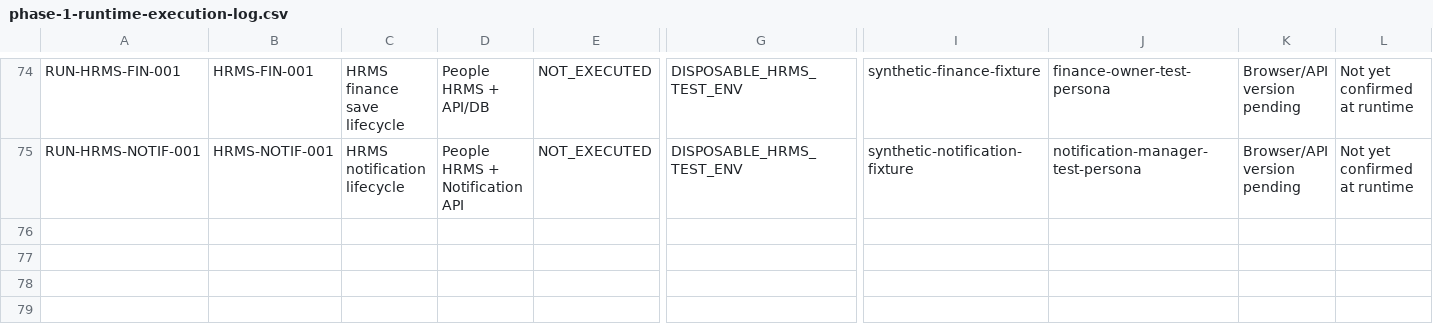
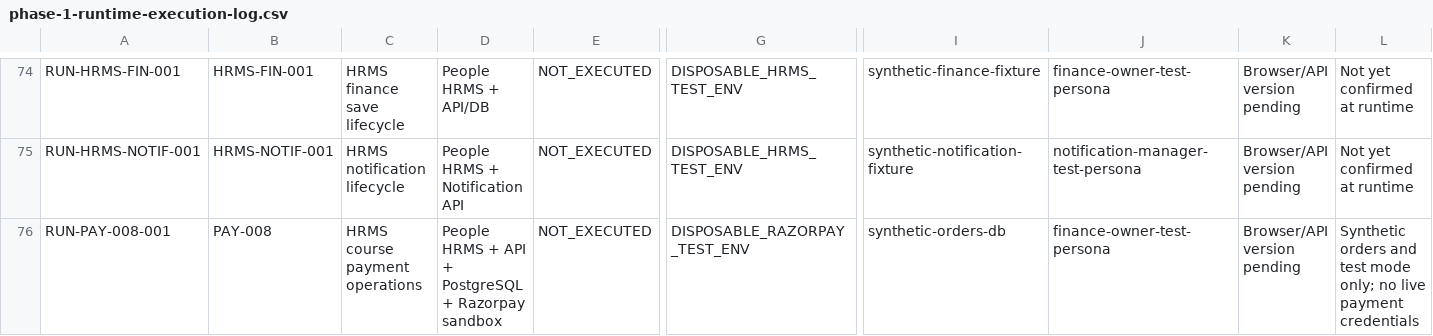
Before and after one commit to Manav326/QuantaEdge, a CSV file: docs/qa/phase-1-runtime-execution-log.csv, drawn as a sheet; only a part is shown, gaps mark what is left out; rows hold the shown columns only; the diff names each change by its address in the sheet, - before the commit and + after, or states it on an @@ line.

```diff
--- a/docs/qa/phase-1-runtime-execution-log.csv
+++ b/docs/qa/phase-1-runtime-execution-log.csv
+row 76: RUN-PAY-008-001 | PAY-008 | HRMS course payment operations | People HRMS + API + PostgreSQL + Razorpay sandbox | NOT_EXECUTED | DISPOSABLE_RAZORPAY_TEST_ENV | synthetic-orders-db | finance-owner-test-persona | Browser/API version pending | Synthetic orders and test mode only; no live payment credentials
```
Also changed, not shown: docs/qa/phase-1-api-route-inventory.csv, docs/qa/phase-1-ui-state-coverage.csv, 1 other file.
